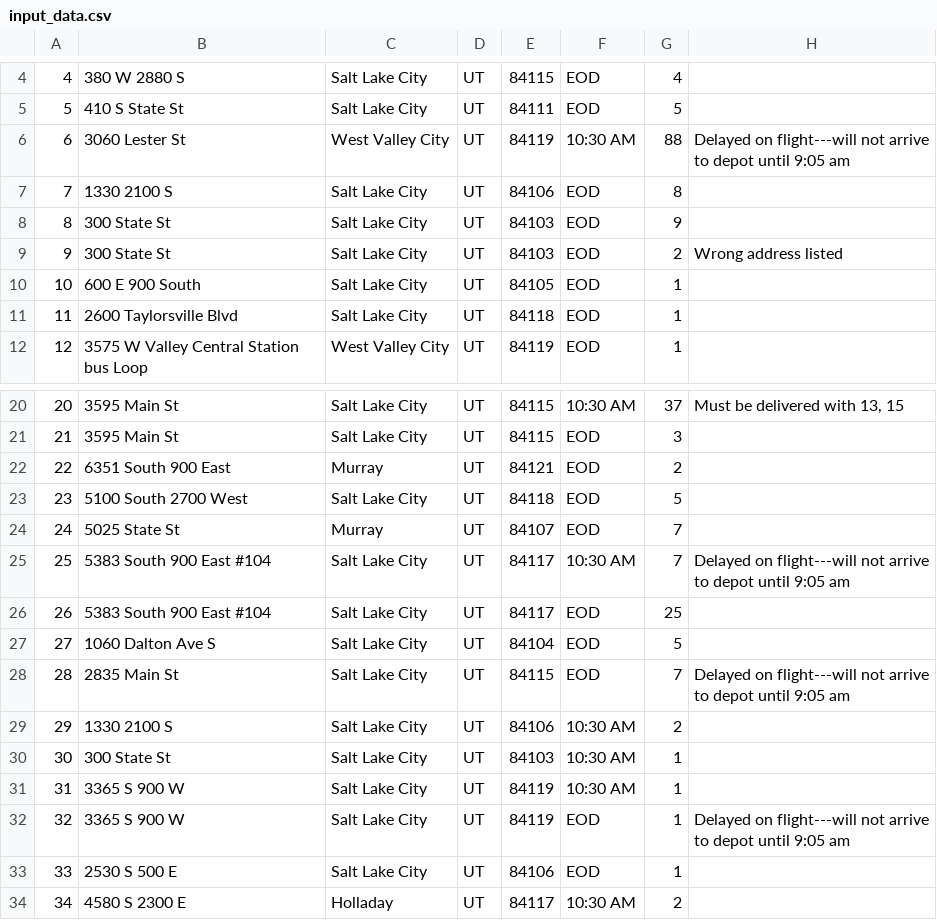
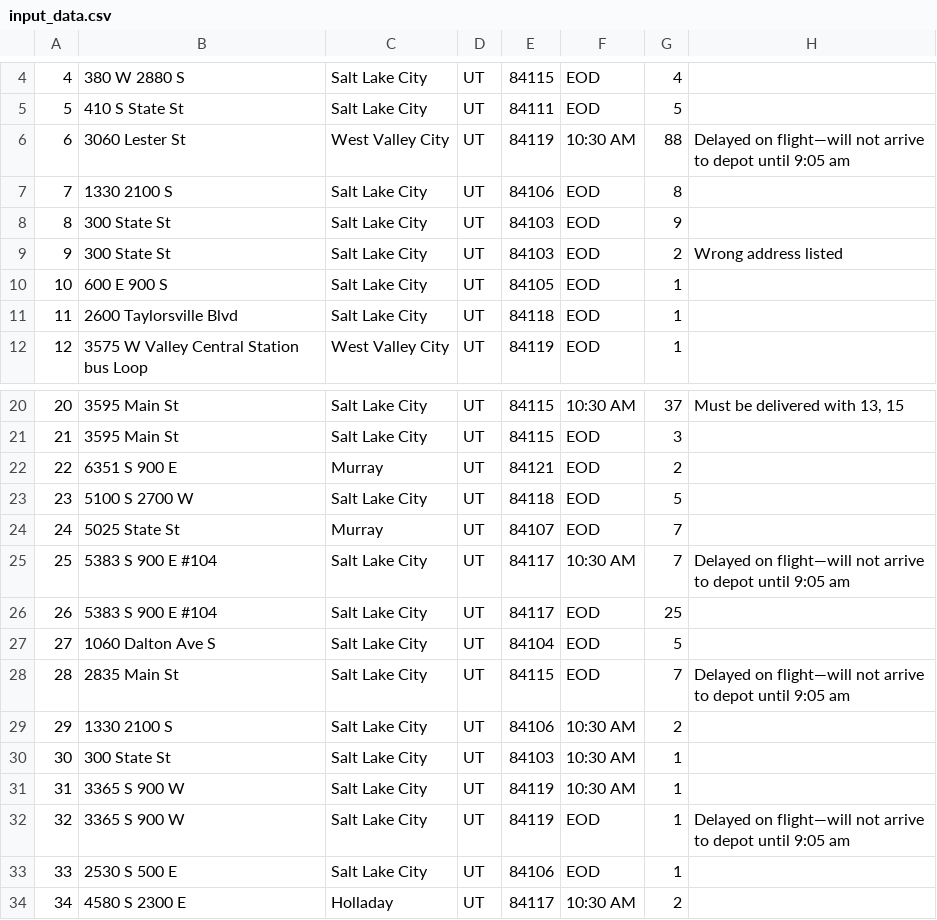
Before and after one commit to Shaia9/WGU, a CSV file: CSV/input_data.csv, drawn as a sheet; only a part is shown, gaps mark what is left out; the diff names each change by its address in the sheet, - before the commit and + after, or states it on an @@ line.

```diff
--- a/CSV/input_data.csv
+++ b/CSV/input_data.csv
-H6: Delayed on flight---will not arrive…
+H6: Delayed on flight—will not arrive…
-B10: 600 E 900 South
+B10: 600 E 900 S
-B22: 6351 South 900 East
+B22: 6351 S 900 E
-B23: 5100 South 2700 West
+B23: 5100 S 2700 W
-B25:B26: 5383 South 900 East #104
+B25:B26: 5383 S 900 E #104
-H25: Delayed on flight---will not arrive…
+H25: Delayed on flight—will not arrive…
-H28: Delayed on flight---will not arrive…
+H28: Delayed on flight—will not arrive…
-H32: Delayed on flight---will not arrive…
+H32: Delayed on flight—will not arrive…
```
Also changed, not shown: CSV/name_data.csv, 4 other files.
